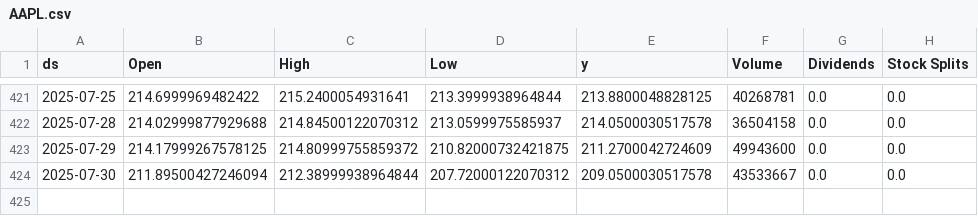
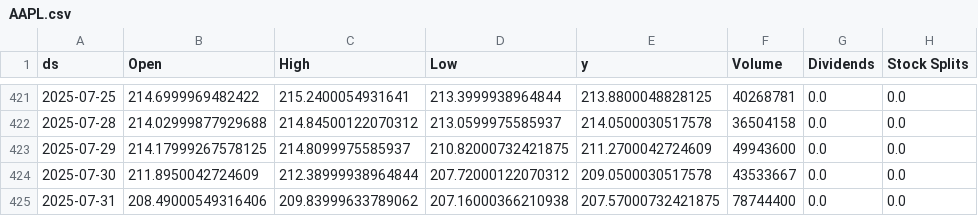
Before and after one commit to seungjoohan/stock-prediction-system, a CSV file: data/AAPL.csv, drawn as a sheet; only a part is shown, gaps mark what is left out.

```diff
--- a/data/AAPL.csv
+++ b/data/AAPL.csv
@@ -422,3 +422,4 @@ ds,Open,High,Low,y,Volume,Dividends,Stock Splits
 2025-07-28,214.02999877929688,214.84500122070312,213.0599975585937,214.0500030517578,36504158,0.0,0.0
-2025-07-29,214.17999267578125,214.80999755859372,210.82000732421875,211.2700042724609,49943600,0.0,0.0
-2025-07-30,211.89500427246094,212.38999938964844,207.72000122070312,209.0500030517578,43533667,0.0,0.0
+2025-07-29,214.17999267578125,214.8099975585937,210.82000732421875,211.2700042724609,49943600,0.0,0.0
+2025-07-30,211.8950042724609,212.38999938964844,207.72000122070312,209.0500030517578,43533667,0.0,0.0
+2025-07-31,208.49000549316406,209.83999633789062,207.16000366210938,207.57000732421875,78744400,0.0,0.0
```
Also changed, not shown: artifacts/AAPL_metrics.csv, artifacts/GOOG_metrics.csv, 9 other files.
